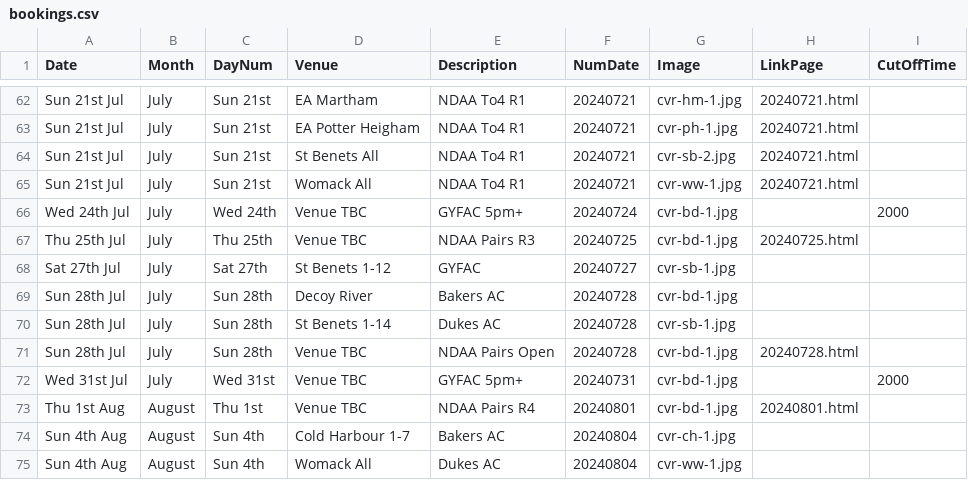
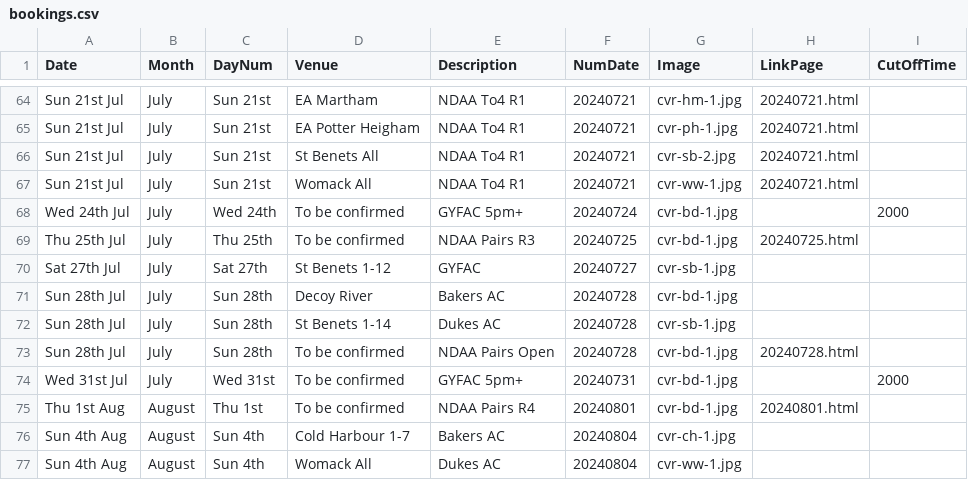
Before and after one commit to ndaa-developer/ndaa-release-two, a CSV file: _data/bookings.csv, drawn as a sheet; only a part is shown, gaps mark what is left out; the diff covers the shown part only.

```diff
--- a/_data/bookings.csv
+++ b/_data/bookings.csv
@@ -65,4 +67,4 @@ Sun 21st Jul,July,Sun 21st,St Benets All,NDAA To4 R1,20240721,cvr-sb-2.jpg,20240
 Sun 21st Jul,July,Sun 21st,Womack All,NDAA To4 R1,20240721,cvr-ww-1.jpg,20240721.html,
-Wed 24th Jul,July,Wed 24th,Venue TBC,GYFAC 5pm+,20240724,cvr-bd-1.jpg,,2000
-Thu 25th Jul,July,Thu 25th,Venue TBC,NDAA Pairs R3,20240725,cvr-bd-1.jpg,20240725.html,
+Wed 24th Jul,July,Wed 24th,To be confirmed,GYFAC 5pm+,20240724,cvr-bd-1.jpg,,2000
+Thu 25th Jul,July,Thu 25th,To be confirmed,NDAA Pairs R3,20240725,cvr-bd-1.jpg,20240725.html,
 Sat 27th Jul,July,Sat 27th,St Benets 1-12,GYFAC,20240727,cvr-sb-1.jpg,,
@@ -70,5 +72,5 @@ Sun 28th Jul,July,Sun 28th,Decoy River,Bakers AC,20240728,cvr-bd-1.jpg,,
 Sun 28th Jul,July,Sun 28th,St Benets 1-14,Dukes AC,20240728,cvr-sb-1.jpg,,
-Sun 28th Jul,July,Sun 28th,Venue TBC,NDAA Pairs Open,20240728,cvr-bd-1.jpg,20240728.html,
-Wed 31st Jul,July,Wed 31st,Venue TBC,GYFAC 5pm+,20240731,cvr-bd-1.jpg,,2000
-Thu 1st Aug,August,Thu 1st,Venue TBC,NDAA Pairs R4,20240801,cvr-bd-1.jpg,20240801.html,
+Sun 28th Jul,July,Sun 28th,To be confirmed,NDAA Pairs Open,20240728,cvr-bd-1.jpg,20240728.html,
+Wed 31st Jul,July,Wed 31st,To be confirmed,GYFAC 5pm+,20240731,cvr-bd-1.jpg,,2000
+Thu 1st Aug,August,Thu 1st,To be confirmed,NDAA Pairs R4,20240801,cvr-bd-1.jpg,20240801.html,
 Sun 4th Aug,August,Sun 4th,Cold Harbour 1-7,Bakers AC,20240804,cvr-ch-1.jpg,,
```
Also changed, not shown: 2 added rows and 23 edited cells elsewhere in this file, _data/matches.csv, 7 other files.
